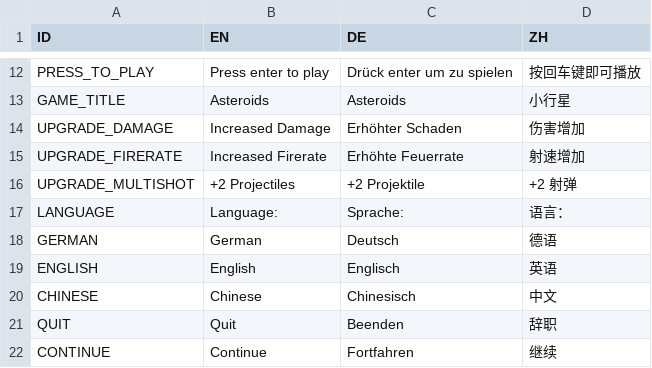
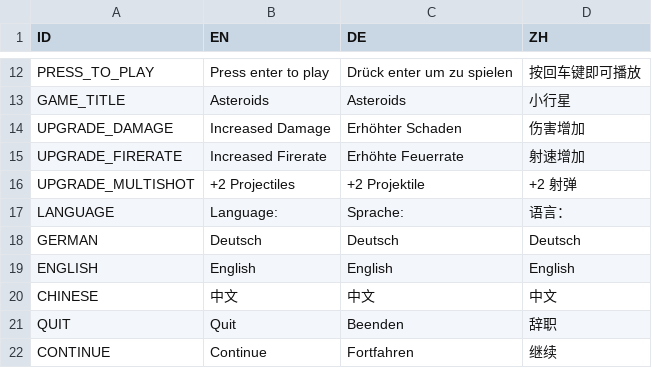
Before and after one commit to tamirre/asteroids, a CSV file: txt.csv, drawn as a sheet; only a part is shown, gaps mark what is left out.

```diff
--- a/txt.csv
+++ b/txt.csv
@@ -17,5 +17,5 @@ UPGRADE_MULTISHOT,+2 Projectiles,+2 Projektile,+2 射弹
 LANGUAGE,Language:,Sprache:,语言：
-GERMAN,German,Deutsch,德语
-ENGLISH,English,Englisch,英语
-CHINESE,Chinese,Chinesisch,中文
+GERMAN,Deutsch,Deutsch,Deutsch
+ENGLISH,English,English,English
+CHINESE,中文 ,中文 ,中文
 QUIT,Quit,Beenden,辞职
```
Also changed, not shown: 1 other file.
